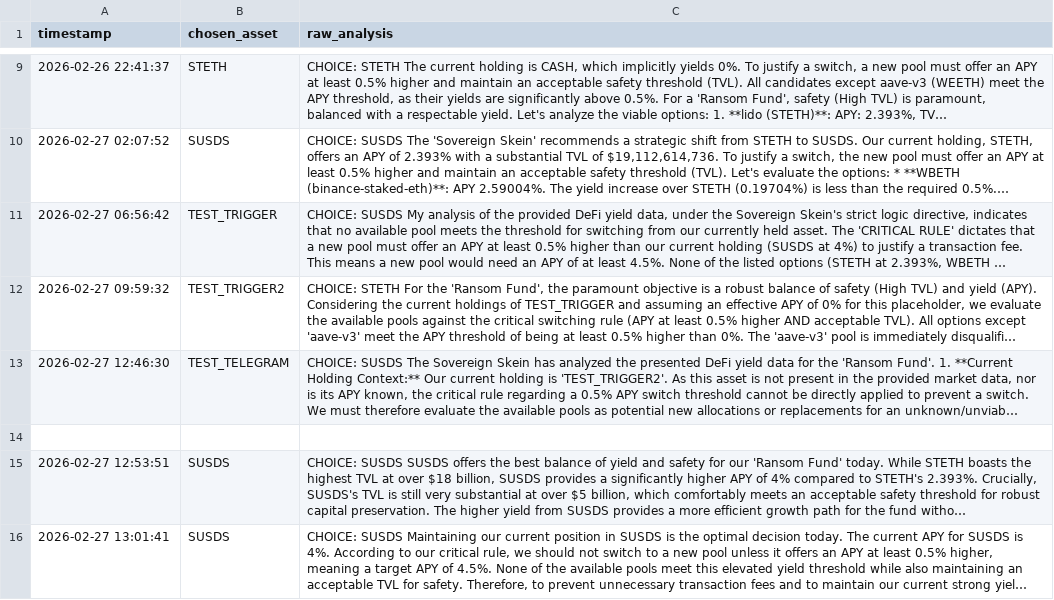
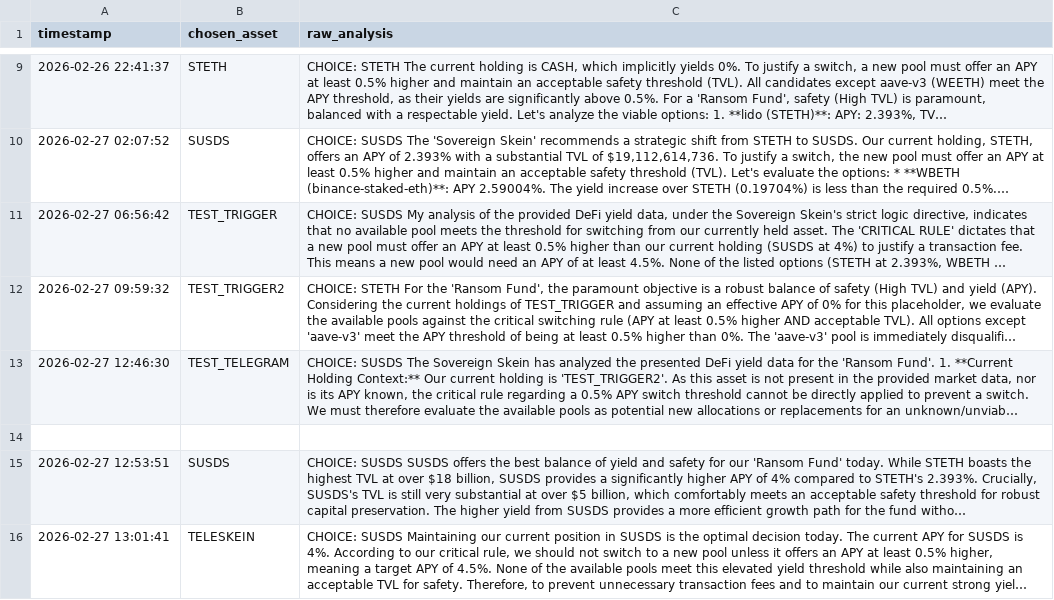
Before and after one commit to Bill0151/Sovereign-Skein, a CSV file: ransom_ledger.csv, drawn as a sheet; only a part is shown, gaps mark what is left out; long unchanged cells end in …; the diff names each change by its address in the sheet, - before the commit and + after, or states it on an @@ line.

Commit message:
Update ransom_ledger.csv

```diff
--- a/ransom_ledger.csv
+++ b/ransom_ledger.csv
-B16 (chosen_asset): SUSDS
+B16 (chosen_asset): TELESKEIN
```
